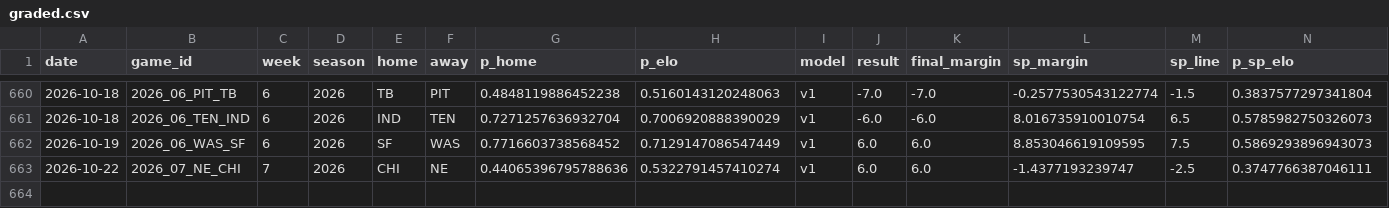
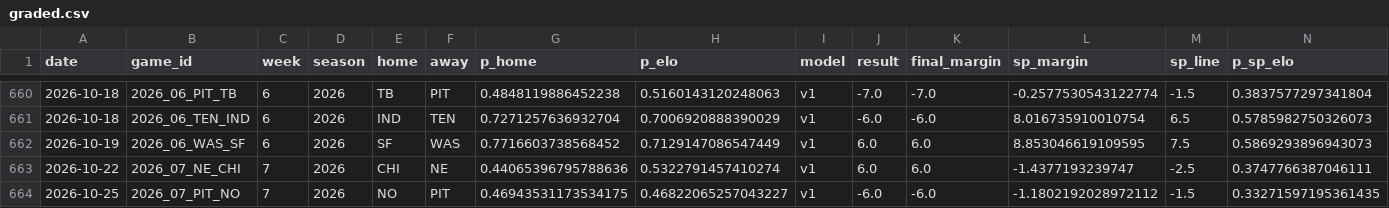
Before and after one commit to azcal/mbm-nfl, a CSV file: logs/graded.csv, drawn as a sheet; only a part is shown, gaps mark what is left out; rows hold the shown columns only; the diff names each change by its address in the sheet, - before the commit and + after, or states it on an @@ line.

```diff
--- a/logs/graded.csv
+++ b/logs/graded.csv
+row 664: 2026-10-25 | 2026_07_PIT_NO | 7 | 2026 | NO | PIT | 0.46943531173534175 | 0.46822065257043227 | v1 | -6.0 | -6.0 | -1.1802192028972112 | -1.5 | 0.33271597195361435
```
Also changed, not shown: logs/edgedesk_export.csv, logs/picks.csv, 4 other files.
